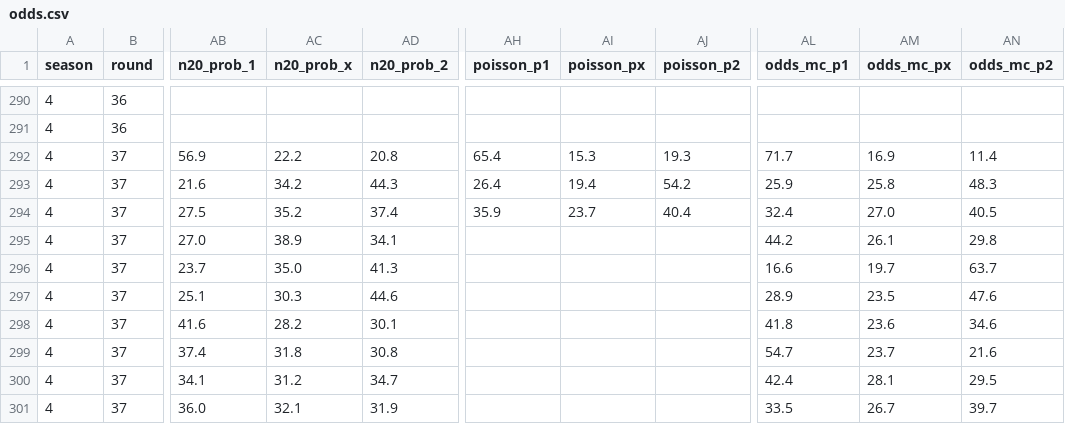
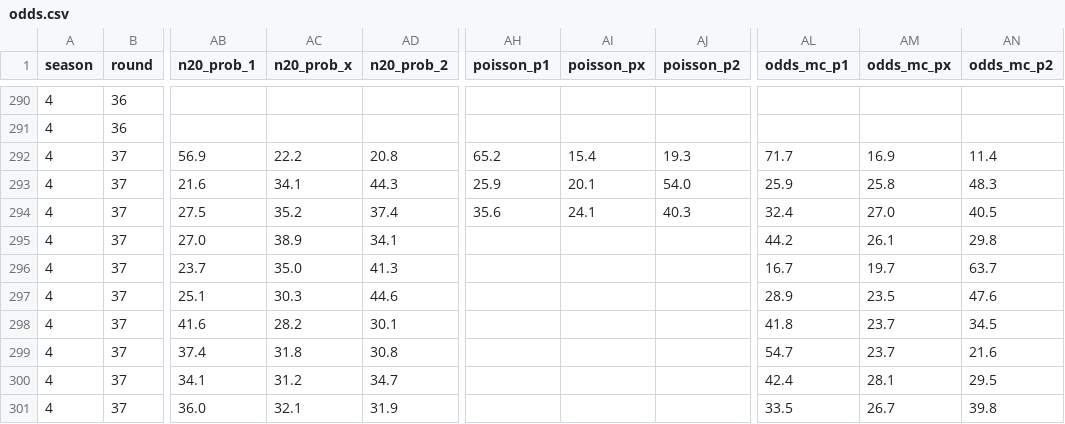
Before and after one commit to Stenner93/Odds, a CSV file: data/odds.csv, drawn as a sheet; only a part is shown, gaps mark what is left out; the diff names each change by its address in the sheet, - before the commit and + after, or states it on an @@ line.

```diff
--- a/data/odds.csv
+++ b/data/odds.csv
-AH292 (poisson_p1): 65.4
+AH292 (poisson_p1): 65.2
-AI292 (poisson_px): 15.3
+AI292 (poisson_px): 15.4
-AC293 (n20_prob_x): 34.2
+AC293 (n20_prob_x): 34.1
-AH293 (poisson_p1): 26.4
+AH293 (poisson_p1): 25.9
-AI293 (poisson_px): 19.4
+AI293 (poisson_px): 20.1
-AJ293 (poisson_p2): 54.2
+AJ293 (poisson_p2): 54.0
-AH294 (poisson_p1): 35.9
+AH294 (poisson_p1): 35.6
-AI294 (poisson_px): 23.7
+AI294 (poisson_px): 24.1
-AJ294 (poisson_p2): 40.4
+AJ294 (poisson_p2): 40.3
-AL296 (odds_mc_p1): 16.6
+AL296 (odds_mc_p1): 16.7
-AM298 (odds_mc_px): 23.6
+AM298 (odds_mc_px): 23.7
-AN298 (odds_mc_p2): 34.6
+AN298 (odds_mc_p2): 34.5
-AN301 (odds_mc_p2): 39.7
+AN301 (odds_mc_p2): 39.8
```
Also changed, not shown: data/predictor_log.csv, 1 other file.
